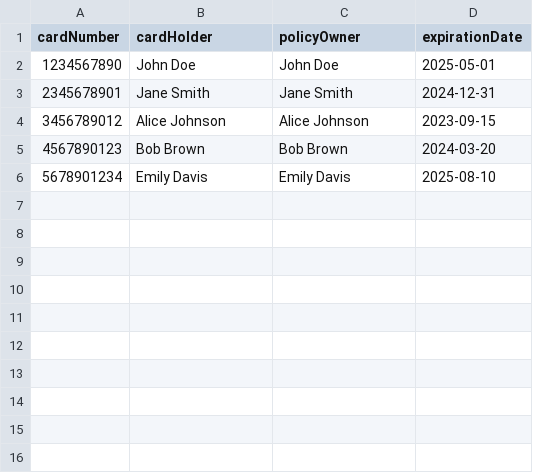
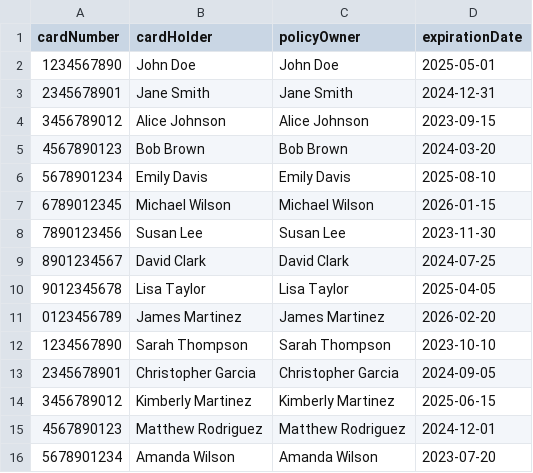
Before and after one commit to HoangDucPhuong/Assignment1-COSC2440, a CSV file: src/insurance_cards.csv, drawn as a sheet.

```diff
--- a/src/insurance_cards.csv
+++ b/src/insurance_cards.csv
@@ -6 +6,11 @@
 5678901234,Emily Davis,Emily Davis,2025-08-10
+6789012345,Michael Wilson,Michael Wilson,2026-01-15
+7890123456,Susan Lee,Susan Lee,2023-11-30
+8901234567,David Clark,David Clark,2024-07-25
+9012345678,Lisa Taylor,Lisa Taylor,2025-04-05
+0123456789,James Martinez,James Martinez,2026-02-20
+1234567890,Sarah Thompson,Sarah Thompson,2023-10-10
+2345678901,Christopher Garcia,Christopher Garcia,2024-09-05
+3456789012,Kimberly Martinez,Kimberly Martinez,2025-06-15
+4567890123,Matthew Rodriguez,Matthew Rodriguez,2024-12-01
+5678901234,Amanda Wilson,Amanda Wilson,2023-07-20
```
Also changed, not shown: src/claims.csv, src/customers.csv.
